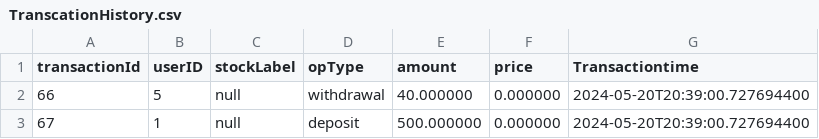
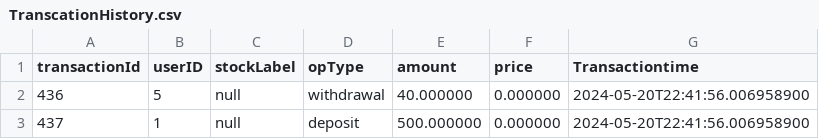
Before and after one commit to RaghadAbdelhameed/StockPioneers, a CSV file: Stock/src/csv files/TranscationHistory.csv, drawn as a sheet.

```diff
--- a/Stock/src/csv files/TranscationHistory.csv
+++ b/Stock/src/csv files/TranscationHistory.csv
@@ -1,3 +1,3 @@
 transactionId,userID,stockLabel,opType,amount,price,Transactiontime
-66,5,null,withdrawal,40.000000,0.000000,2024-05-20T20:39:00.727694400
-67,1,null,deposit,500.000000,0.000000,2024-05-20T20:39:00.727694400
+436,5,null,withdrawal,40.000000,0.000000,2024-05-20T22:41:56.006958900
+437,1,null,deposit,500.000000,0.000000,2024-05-20T22:41:56.006958900
```
Also changed, not shown: 3 other files.
